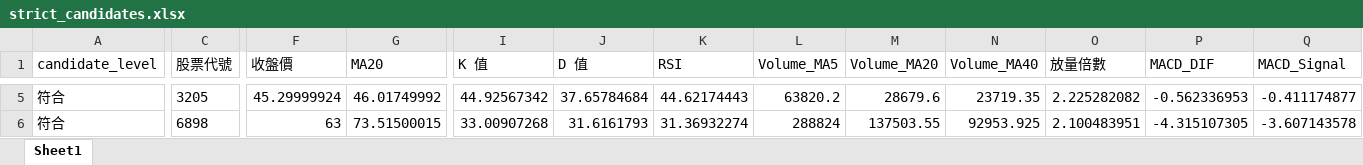
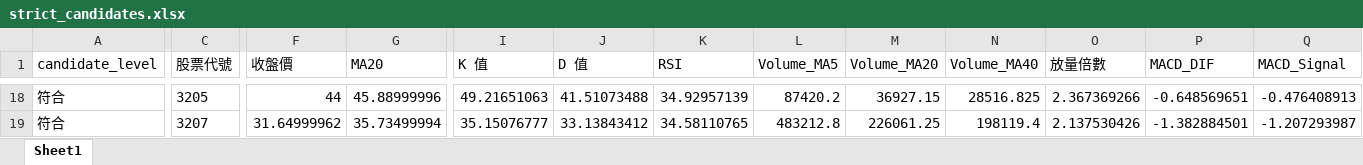
Before and after one commit to ScoppenLin/CandyTWStock, an Excel workbook: downloads/strict_candidates.xlsx, sheet Sheet1, drawn as a sheet; only a part is shown, gaps mark what is left out; values as stored, in another font and other column widths than the file's, no borders; addresses are those after the commit; the diff covers the shown part only; the diff names each change by its address in the sheet, - before the commit and + after, or states it on an @@ line.

```diff
--- a/downloads/strict_candidates.xlsx (sheet Sheet1)
+++ b/downloads/strict_candidates.xlsx (sheet Sheet1)
-F18 (收盤價): 45.29999924
+F18 (收盤價): 44
-G18 (MA20): 46.01749992
+G18 (MA20): 45.88999996
-I18 (K 值): 44.92567342
+I18 (K 值): 49.21651063
-J18 (D 值): 37.65784684
+J18 (D 值): 41.51073488
-K18 (RSI): 44.62174443
+K18 (RSI): 34.92957139
-L18 (Volume_MA5): 63820.2
+L18 (Volume_MA5): 87420.2
-M18 (Volume_MA20): 28679.6
+M18 (Volume_MA20): 36927.15
-N18 (Volume_MA40): 23719.35
+N18 (Volume_MA40): 28516.825
-O18 (放量倍數): 2.225282082
+O18 (放量倍數): 2.367369266
-P18 (MACD_DIF): -0.562336953
+P18 (MACD_DIF): -0.648569651
-Q18 (MACD_Signal): -0.411174877
+Q18 (MACD_Signal): -0.476408913
-C19 (股票代號): 6898
+C19 (股票代號): 3207
-F19 (收盤價): 63
+F19 (收盤價): 31.64999962
-G19 (MA20): 73.51500015
+G19 (MA20): 35.73499994
-I19 (K 值): 33.00907268
+I19 (K 值): 35.15076777
-J19 (D 值): 31.6161793
+J19 (D 值): 33.13843412
-K19 (RSI): 31.36932274
+K19 (RSI): 34.58110765
-L19 (Volume_MA5): 288824
+L19 (Volume_MA5): 483212.8
-M19 (Volume_MA20): 137503.55
+M19 (Volume_MA20): 226061.25
-N19 (Volume_MA40): 92953.925
+N19 (Volume_MA40): 198119.4
-O19 (放量倍數): 2.100483951
+O19 (放量倍數): 2.137530426
-P19 (MACD_DIF): -4.315107305
+P19 (MACD_DIF): -1.382884501
-Q19 (MACD_Signal): -3.607143578
+Q19 (MACD_Signal): -1.207293987
```
Also changed, not shown: 19 added rows, 2 removed rows and 84 edited cells elsewhere in this sheet, downloads/screening_result.xlsx, downloads/watchlist_candidates.xlsx, 3 other files.
